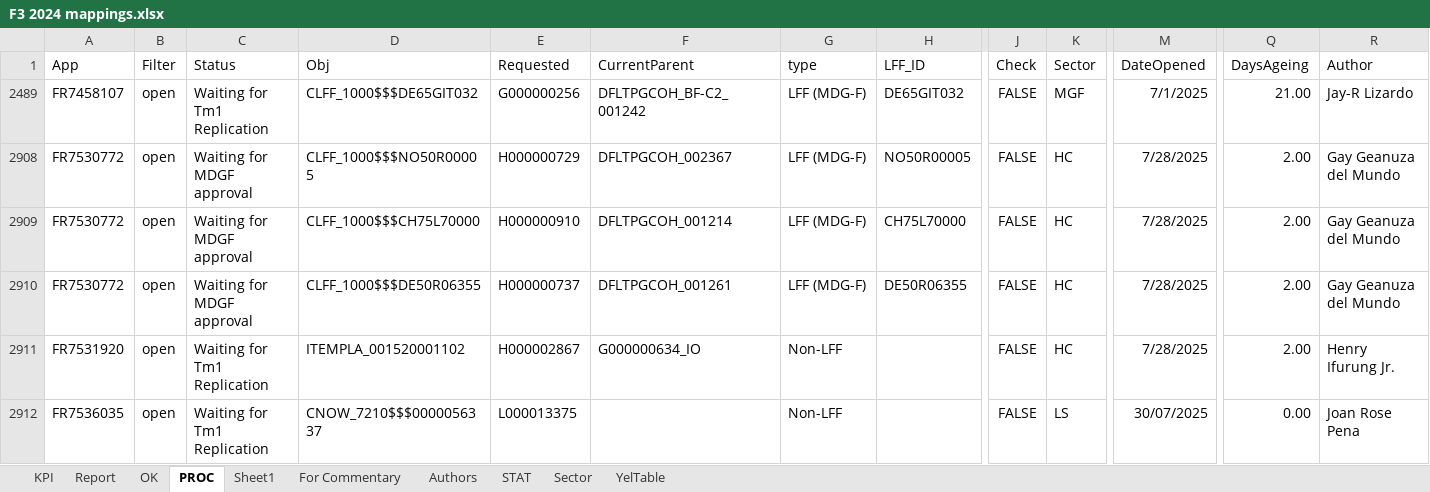
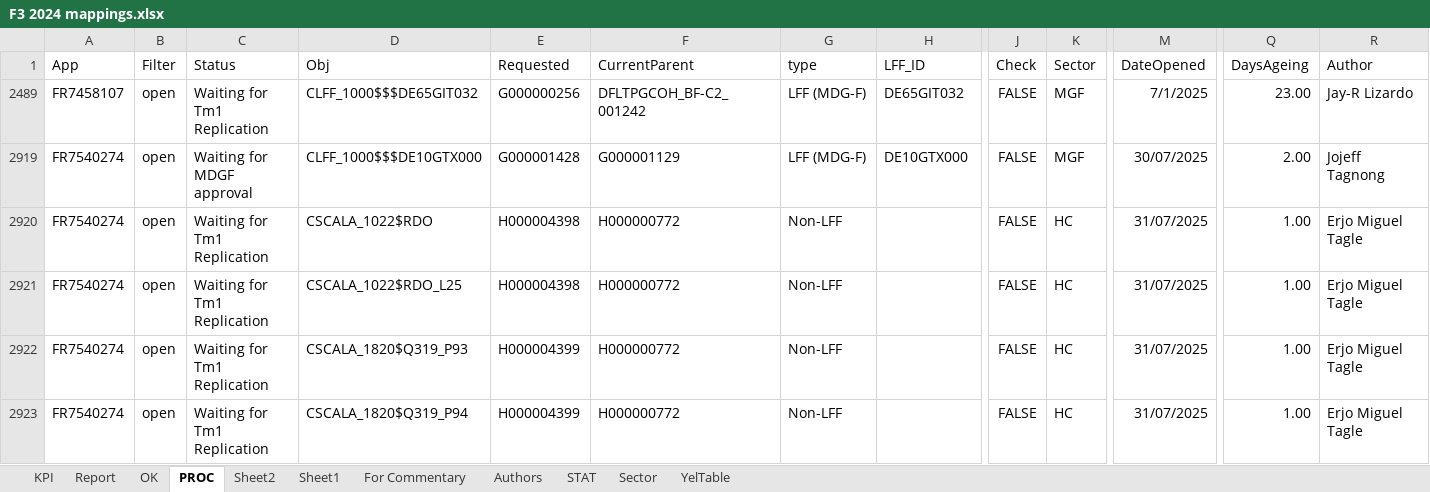
Before and after one commit to violencepierre/GCOH-Tickets-for-Processing, an Excel workbook: F3 2024 mappings.xlsx, sheet PROC, drawn as a sheet; only a part is shown, gaps mark what is left out; values as stored, in another font and other column widths than the file's, no borders; conditional formats and table styles not drawn; removed rows and columns are numbered as before the commit, all else as after; rows hold the shown columns only; the diff covers the shown part only; the diff names each change by its address in the sheet, - before the commit and + after, or states it on an @@ line.

```diff
--- a/F3 2024 mappings.xlsx (sheet PROC)
+++ b/F3 2024 mappings.xlsx (sheet PROC)
+sheet tab: Sheet2
-Q2489 (DaysAgeing): 21.00
+Q2489 (DaysAgeing): 23.00
-row 2908: FR7530772 | open | Waiting for MDGF approval | CLFF_1000$$$NO50R00005 | H000000729 | DFLTPGCOH_002367 | LFF (MDG-F) | NO50R00005 | FALSE | HC | 7/28/2025 | 2.00 | Gay Geanuza del Mundo
-A2919 (App): FR7530772
+A2919 (App): FR7540274
-D2919 (Obj): CLFF_1000$$$CH75L70000
+D2919 (Obj): CLFF_1000$$$DE10GTX000
-E2919 (Requested): H000000910
+E2919 (Requested): G000001428
-F2919 (CurrentParent): DFLTPGCOH_001214
+F2919 (CurrentParent): G000001129
-H2919 (LFF_ID): CH75L70000
+H2919 (LFF_ID): DE10GTX000
-K2919 (Sector): HC
+K2919 (Sector): MGF
-M2919 (DateOpened): 7/28/2025
+M2919 (DateOpened): 30/07/2025
-R2919 (Author): Gay Geanuza del Mundo
+R2919 (Author): Jojeff Tagnong
-row 2910: FR7530772 | open | Waiting for MDGF approval | CLFF_1000$$$DE50R06355 | H000000737 | DFLTPGCOH_001261 | LFF (MDG-F) | DE50R06355 | FALSE | HC | 7/28/2025 | 2.00 | Gay Geanuza del Mundo
+row 2920: FR7540274 | open | Waiting for Tm1 Replication | CSCALA_1022$RDO | H000004398 | H000000772 | Non-LFF |  | FALSE | HC | 31/07/2025 | 1.00 | Erjo Miguel Tagle
-A2921 (App): FR7531920
+A2921 (App): FR7540274
-D2921 (Obj): ITEMPLA_001520001102
+D2921 (Obj): CSCALA_1022$RDO_L25
-E2921 (Requested): H000002867
+E2921 (Requested): H000004398
-F2921 (CurrentParent): G000000634_IO
+F2921 (CurrentParent): H000000772
-M2921 (DateOpened): 7/28/2025
+M2921 (DateOpened): 31/07/2025
-Q2921 (DaysAgeing): 2.00
+Q2921 (DaysAgeing): 1.00
-R2921 (Author): Henry Ifurung Jr.
+R2921 (Author): Erjo Miguel Tagle
-A2922 (App): FR7536035
+A2922 (App): FR7540274
-D2922 (Obj): CNOW_7210$$$0000056337
+D2922 (Obj): CSCALA_1820$Q319_P93
-E2922 (Requested): L000013375
+E2922 (Requested): H000004399
-F2922 (CurrentParent): (empty)
+F2922 (CurrentParent): H000000772
-K2922 (Sector): LS
+K2922 (Sector): HC
-M2922 (DateOpened): 30/07/2025
+M2922 (DateOpened): 31/07/2025
-Q2922 (DaysAgeing): 0.00
+Q2922 (DaysAgeing): 1.00
-R2922 (Author): Joan Rose Pena
+R2922 (Author): Erjo Miguel Tagle
+row 2923: FR7540274 | open | Waiting for Tm1 Replication | CSCALA_1820$Q319_P94 | H000004399 | H000000772 | Non-LFF |  | FALSE | HC | 31/07/2025 | 1.00 | Erjo Miguel Tagle
```
Also changed, not shown: 7 added rows and 48 edited cells elsewhere in this sheet, hidden cells, GCOH Resources/GCOHPost.xlsx, GCOH Structure.xlsx, 2 other files.
